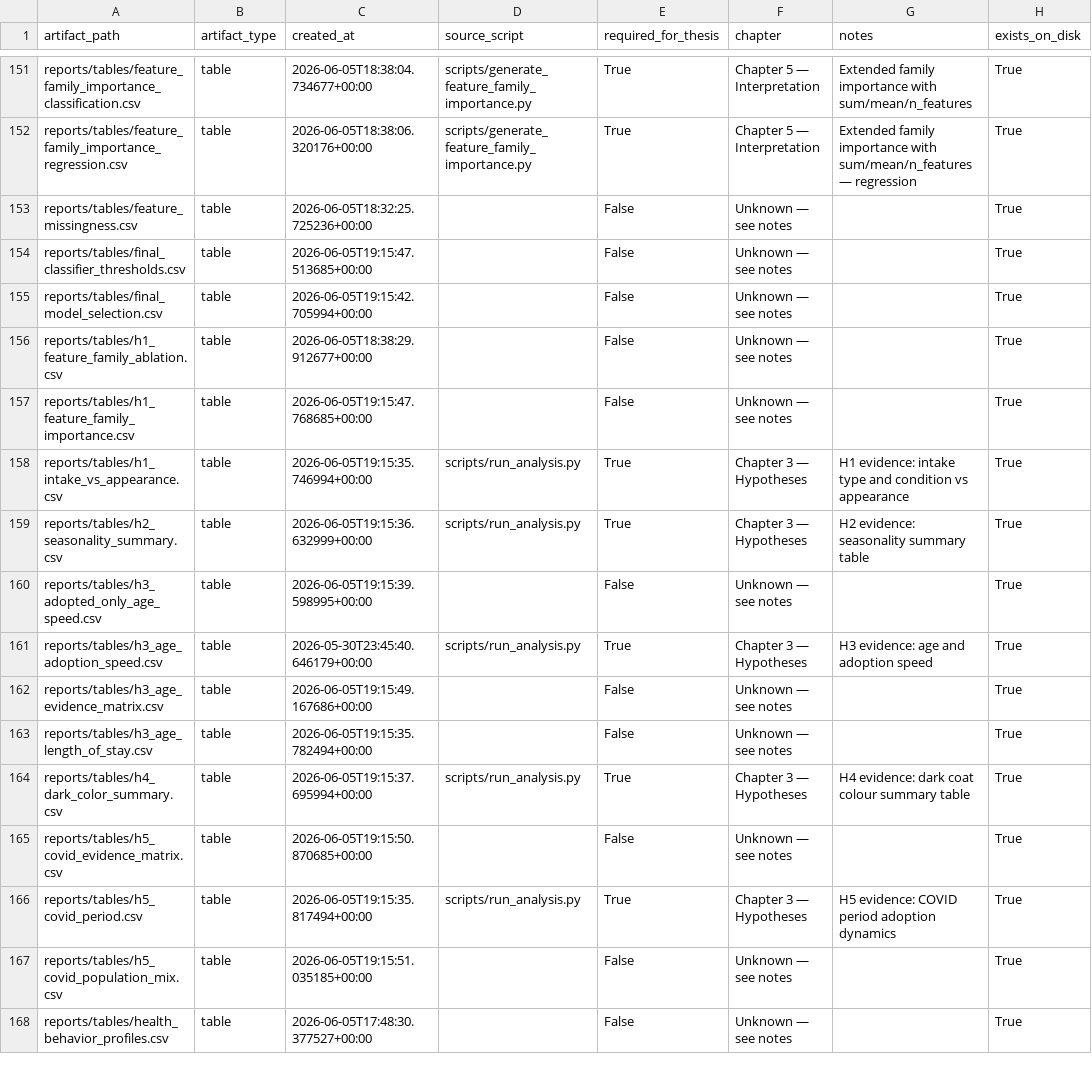
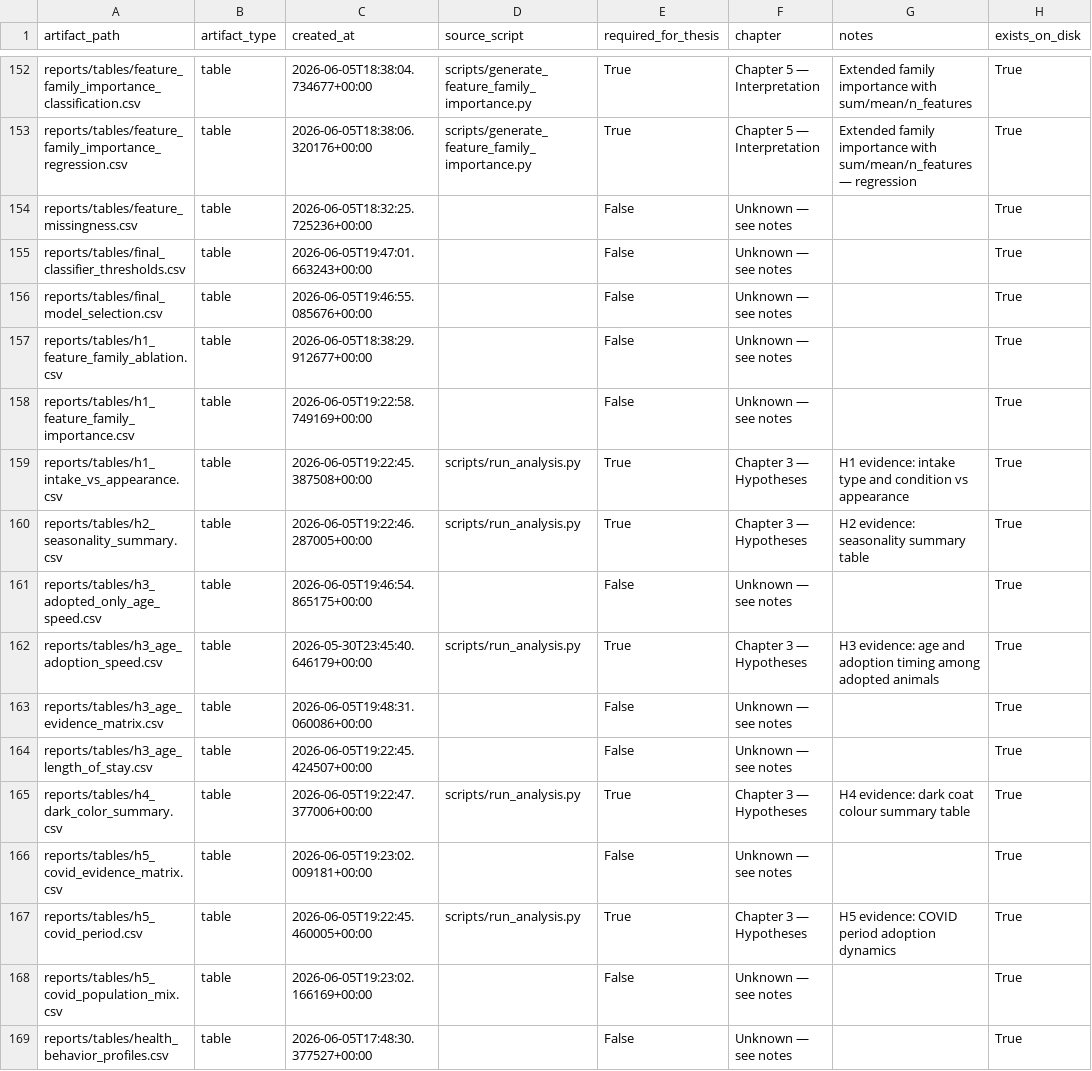
Before and after one commit to magda2307/austin-analysis, a CSV file: reports/artifact_manifest.csv, drawn as a sheet; only a part is shown, gaps mark what is left out; the diff covers the shown part only.

```diff
--- a/reports/artifact_manifest.csv
+++ b/reports/artifact_manifest.csv
@@ -153,16 +154,16 @@ reports/tables/feature_family_importance_regression.csv,table,2026-06-05T18:38:0
 reports/tables/feature_missingness.csv,table,2026-06-05T18:32:25.725236+00:00,,False,Unknown — see notes,,True
-reports/tables/final_classifier_thresholds.csv,table,2026-06-05T19:15:47.513685+00:00,,False,Unknown — see notes,,True
-reports/tables/final_model_selection.csv,table,2026-06-05T19:15:42.705994+00:00,,False,Unknown — see notes,,True
+reports/tables/final_classifier_thresholds.csv,table,2026-06-05T19:47:01.663243+00:00,,False,Unknown — see notes,,True
+reports/tables/final_model_selection.csv,table,2026-06-05T19:46:55.085676+00:00,,False,Unknown — see notes,,True
 reports/tables/h1_feature_family_ablation.csv,table,2026-06-05T18:38:29.912677+00:00,,False,Unknown — see notes,,True
-reports/tables/h1_feature_family_importance.csv,table,2026-06-05T19:15:47.768685+00:00,,False,Unknown — see notes,,True
-reports/tables/h1_intake_vs_appearance.csv,table,2026-06-05T19:15:35.746994+00:00,scripts/run_analysis.py,True,Chapter 3 — Hypotheses,H1 evidence: intake type and condition vs appearance,True
-reports/tables/h2_seasonality_summary.csv,table,2026-06-05T19:15:36.632999+00:00,scripts/run_analysis.py,True,Chapter 3 — Hypotheses,H2 evidence: seasonality summary table,True
-reports/tables/h3_adopted_only_age_speed.csv,table,2026-06-05T19:15:39.598995+00:00,,False,Unknown — see notes,,True
-reports/tables/h3_age_adoption_speed.csv,table,2026-05-30T23:45:40.646179+00:00,scripts/run_analysis.py,True,Chapter 3 — Hypotheses,H3 evidence: age and adoption speed,True
-reports/tables/h3_age_evidence_matrix.csv,table,2026-06-05T19:15:49.167686+00:00,,False,Unknown — see notes,,True
-reports/tables/h3_age_length_of_stay.csv,table,2026-06-05T19:15:35.782494+00:00,,False,Unknown — see notes,,True
-reports/tables/h4_dark_color_summary.csv,table,2026-06-05T19:15:37.695994+00:00,scripts/run_analysis.py,True,Chapter 3 — Hypotheses,H4 evidence: dark coat colour summary table,True
-reports/tables/h5_covid_evidence_matrix.csv,table,2026-06-05T19:15:50.870685+00:00,,False,Unknown — see notes,,True
-reports/tables/h5_covid_period.csv,table,2026-06-05T19:15:35.817494+00:00,scripts/run_analysis.py,True,Chapter 3 — Hypotheses,H5 evidence: COVID period adoption dynamics,True
-reports/tables/h5_covid_population_mix.csv,table,2026-06-05T19:15:51.035185+00:00,,False,Unknown — see notes,,True
+reports/tables/h1_feature_family_importance.csv,table,2026-06-05T19:22:58.749169+00:00,,False,Unknown — see notes,,True
+reports/tables/h1_intake_vs_appearance.csv,table,2026-06-05T19:22:45.387508+00:00,scripts/run_analysis.py,True,Chapter 3 — Hypotheses,H1 evidence: intake type and condition vs appearance,True
+reports/tables/h2_seasonality_summary.csv,table,2026-06-05T19:22:46.287005+00:00,scripts/run_analysis.py,True,Chapter 3 — Hypotheses,H2 evidence: seasonality summary table,True
+reports/tables/h3_adopted_only_age_speed.csv,table,2026-06-05T19:46:54.865175+00:00,,False,Unknown — see notes,,True
+reports/tables/h3_age_adoption_speed.csv,table,2026-05-30T23:45:40.646179+00:00,scripts/run_analysis.py,True,Chapter 3 — Hypotheses,H3 evidence: age and adoption timing among adopted animals,True
+reports/tables/h3_age_evidence_matrix.csv,table,2026-06-05T19:48:31.060086+00:00,,False,Unknown — see notes,,True
+reports/tables/h3_age_length_of_stay.csv,table,2026-06-05T19:22:45.424507+00:00,,False,Unknown — see notes,,True
+reports/tables/h4_dark_color_summary.csv,table,2026-06-05T19:22:47.377006+00:00,scripts/run_analysis.py,True,Chapter 3 — Hypotheses,H4 evidence: dark coat colour summary table,True
+reports/tables/h5_covid_evidence_matrix.csv,table,2026-06-05T19:23:02.009181+00:00,,False,Unknown — see notes,,True
+reports/tables/h5_covid_period.csv,table,2026-06-05T19:22:45.460005+00:00,scripts/run_analysis.py,True,Chapter 3 — Hypotheses,H5 evidence: COVID period adoption dynamics,True
+reports/tables/h5_covid_population_mix.csv,table,2026-06-05T19:23:02.166169+00:00,,False,Unknown — see notes,,True
 reports/tables/health_behavior_profiles.csv,table,2026-06-05T17:48:30.377527+00:00,,False,Unknown — see notes,,True
```
Also changed, not shown: 2 added rows and 84 edited cells elsewhere in this file, 2 other files.
